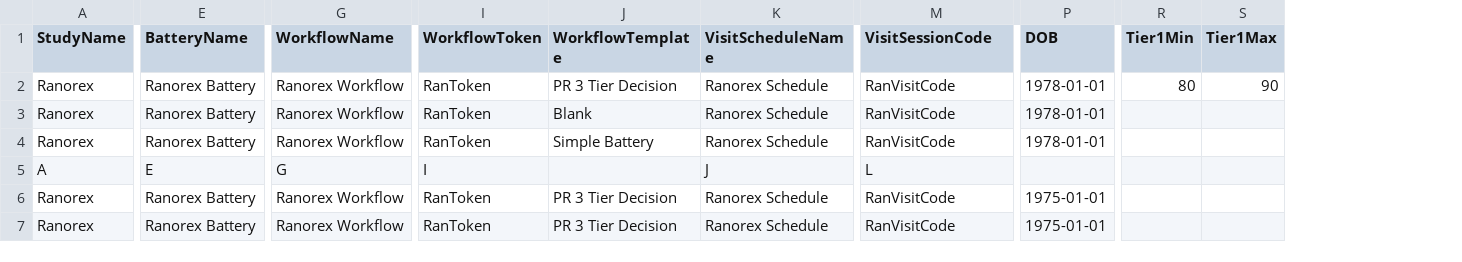
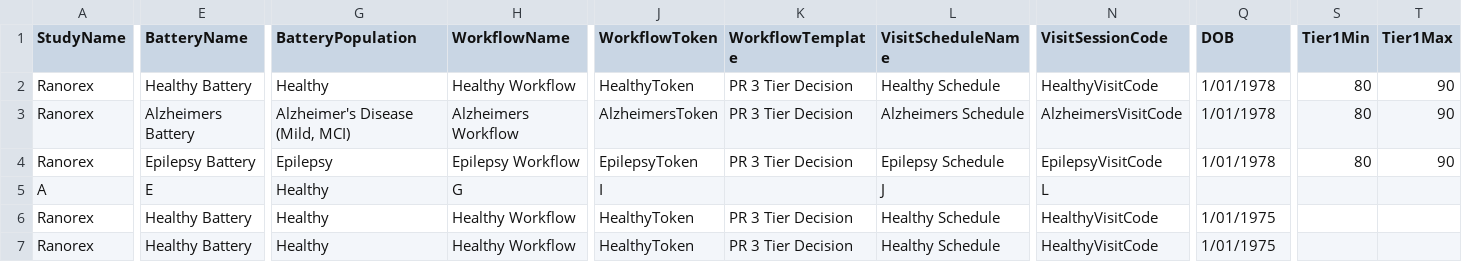
Before and after one commit to zchekir/dll, a CSV file: PrecisionRecruitment/PrecisionRecruitment/DataConnector.csv, drawn as a sheet; only a part is shown, gaps mark what is left out; addresses are those after the commit; the diff covers the shown part only; the diff names each change by its address in the sheet, - before the commit and + after, or states it on an @@ line.

Commit message:
Added ability to select any BatteryPopulation option and re arranged the regression tests to be more flexible, allowing for muktiple batteries and workflows to be added to the one study

```diff
--- a/PrecisionRecruitment/PrecisionRecruitment/DataConnector.csv
+++ b/PrecisionRecruitment/PrecisionRecruitment/DataConnector.csv
+column G (BatteryPopulation), rows 2-7: Healthy | Alzheimer's Disease (Mild, MCI) | Epilepsy | Healthy | Healthy | Healthy
-E2 (BatteryName): Ranorex Battery
+E2 (BatteryName): Healthy Battery
-H2 (WorkflowName): Ranorex Workflow
+H2 (WorkflowName): Healthy Workflow
-J2 (WorkflowToken): RanToken
+J2 (WorkflowToken): HealthyToken
-L2 (VisitScheduleName): Ranorex Schedule
+L2 (VisitScheduleName): Healthy Schedule
-N2 (VisitSessionCode): RanVisitCode
+N2 (VisitSessionCode): HealthyVisitCode
-Q2:Q4 (DOB): 1978-01-01
+Q2:Q4 (DOB): 1/01/1978
-E3 (BatteryName): Ranorex Battery
+E3 (BatteryName): Alzheimers Battery
-H3 (WorkflowName): Ranorex Workflow
+H3 (WorkflowName): Alzheimers Workflow
-J3 (WorkflowToken): RanToken
+J3 (WorkflowToken): AlzheimersToken
-K3 (WorkflowTemplate): Blank
+K3 (WorkflowTemplate): PR 3 Tier Decision
-L3 (VisitScheduleName): Ranorex Schedule
+L3 (VisitScheduleName): Alzheimers Schedule
-N3 (VisitSessionCode): RanVisitCode
+N3 (VisitSessionCode): AlzheimersVisitCode
-S3:S4 (Tier1Min): (empty)
+S3:S4 (Tier1Min): 80
-T3:T4 (Tier1Max): (empty)
+T3:T4 (Tier1Max): 90
-E4 (BatteryName): Ranorex Battery
+E4 (BatteryName): Epilepsy Battery
-H4 (WorkflowName): Ranorex Workflow
+H4 (WorkflowName): Epilepsy Workflow
-J4 (WorkflowToken): RanToken
+J4 (WorkflowToken): EpilepsyToken
-K4 (WorkflowTemplate): Simple Battery
+K4 (WorkflowTemplate): PR 3 Tier Decision
-L4 (VisitScheduleName): Ranorex Schedule
+L4 (VisitScheduleName): Epilepsy Schedule
-N4 (VisitSessionCode): RanVisitCode
+N4 (VisitSessionCode): EpilepsyVisitCode
-E6:E7 (BatteryName): Ranorex Battery
+E6:E7 (BatteryName): Healthy Battery
-H6:H7 (WorkflowName): Ranorex Workflow
+H6:H7 (WorkflowName): Healthy Workflow
-J6:J7 (WorkflowToken): RanToken
+J6:J7 (WorkflowToken): HealthyToken
-L6:L7 (VisitScheduleName): Ranorex Schedule
+L6:L7 (VisitScheduleName): Healthy Schedule
-N6:N7 (VisitSessionCode): RanVisitCode
+N6:N7 (VisitSessionCode): HealthyVisitCode
-Q6:Q7 (DOB): 1975-01-01
+Q6:Q7 (DOB): 1/01/1975
```
Also changed, not shown: 4 edited cells elsewhere in this file, 27 other files.
